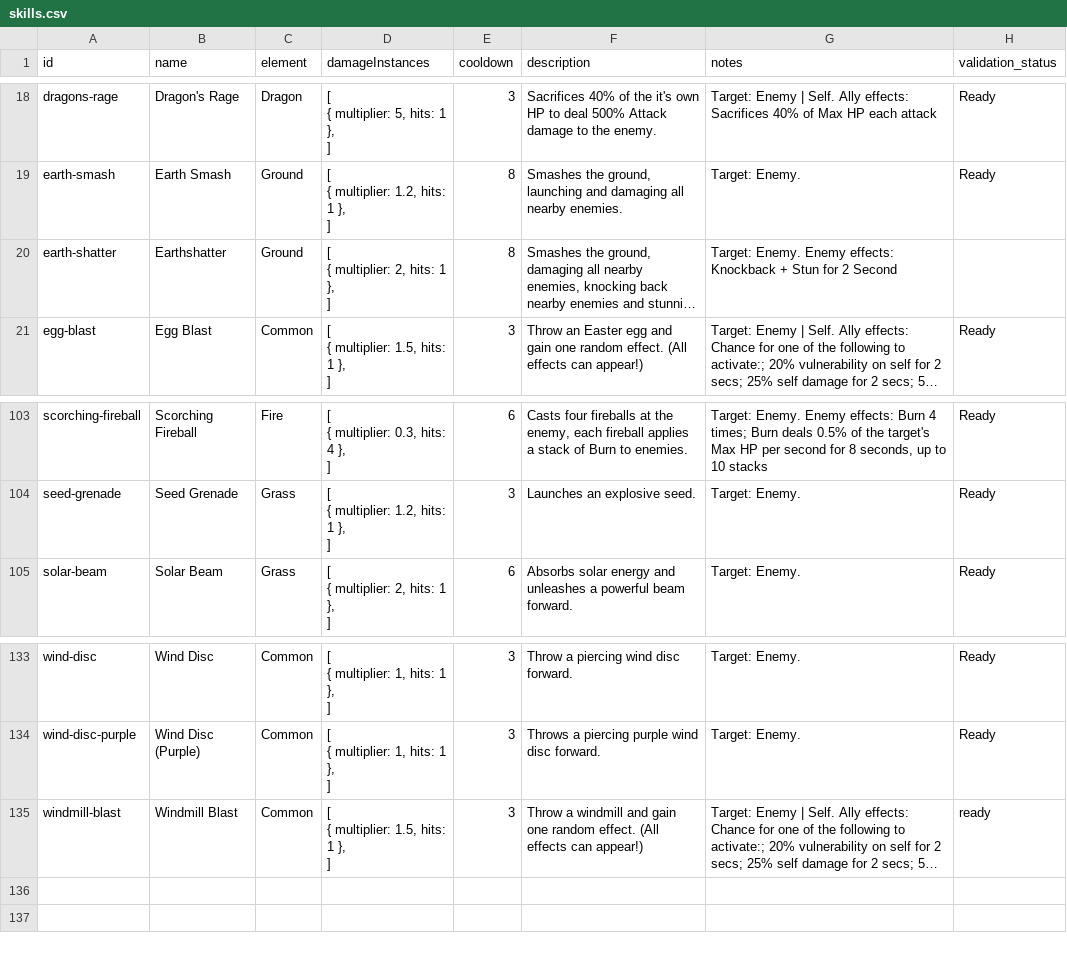
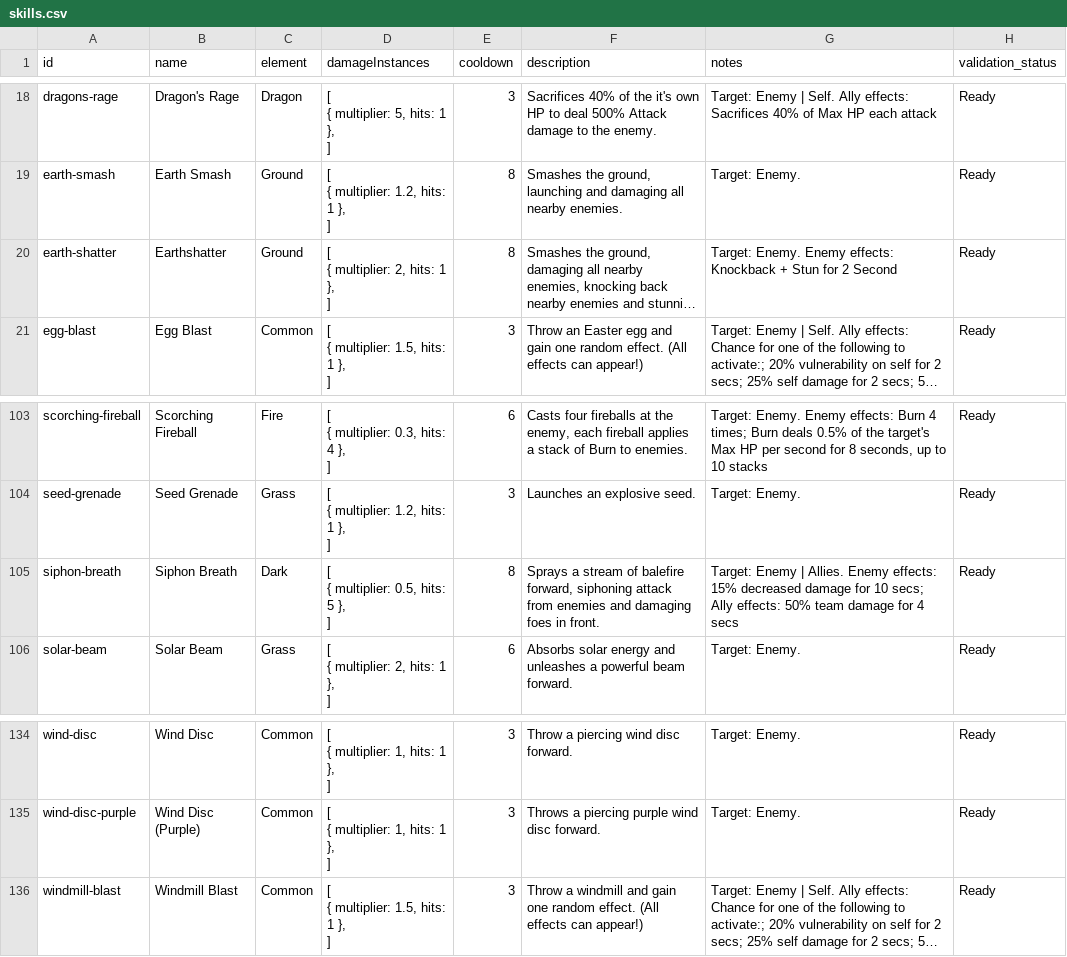
Before and after one commit to jjeastside/catch-a-monster-labs, a CSV file: app/data-source/skills.csv, drawn as a sheet; only a part is shown, gaps mark what is left out; long unchanged cells end in …; addresses are those after the commit; ↵ is a line break in a cell; the diff names each change by its address in the sheet, - before the commit and + after, or states it on an @@ line.

Commit message:
feat: add Catch a Monster Update 0.50 support
- Add Shroomvale monsters, Berserkor, and Plasmapanther with their skills, sources, and evolution data
- Add Shroomvale to island filters and fix special island spawn badges
- Display Siphon Breath’s enemy Damage Decrease and team Damage Increase effects
- Apply Siphon Breath’s team buff through Combat Conditions
- Update Patch Notes and Cam Lab changelog

```diff
--- a/app/data-source/skills.csv
+++ b/app/data-source/skills.csv
-H20 (validation_status): (empty)
+H20 (validation_status): Ready
+row 105: siphon-breath | Siphon Breath | Dark | [ ↵ { multiplier: 0.5, hits: 5 }, ↵ ] | 8 | Sprays a stream of balefire forward, siphoning attack from enemies and damaging foes in front. | Target: Enemy | Allies. Enemy effects: 15% decreased damage for 10 secs; Ally effects: 50% team damage for 4 secs | Ready
-H136 (validation_status): ready
+H136 (validation_status): Ready
```
Also changed, not shown: app/data-source/monsters.csv, 20 other files.
